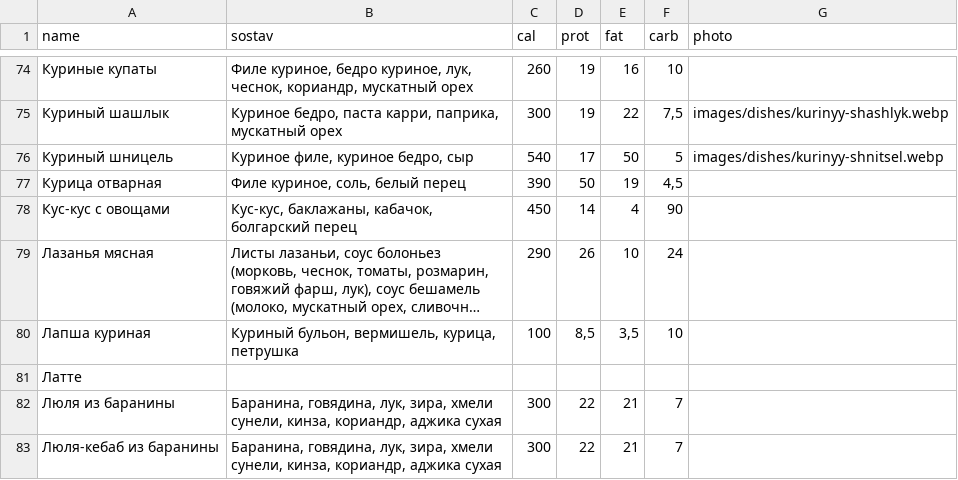
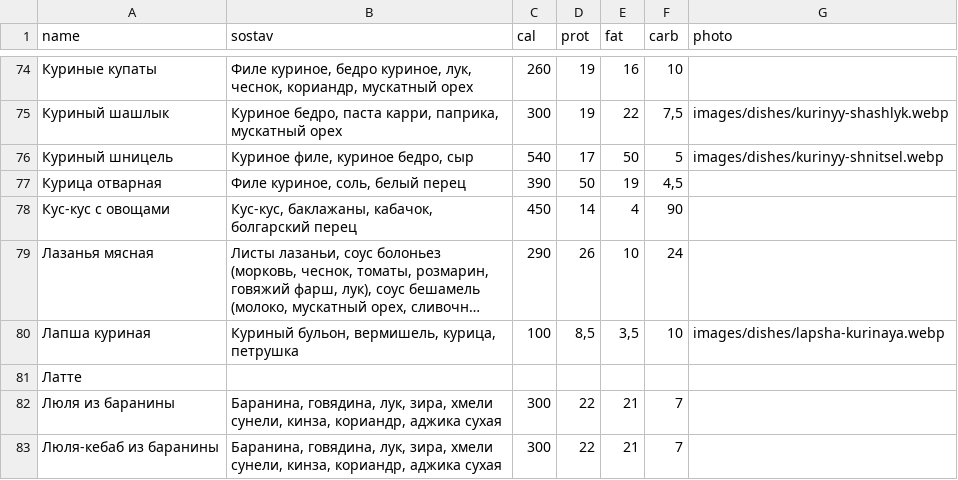
Before and after one commit to Top4Rest/Menu, a CSV file: data/sostav.csv, drawn as a sheet; only a part is shown, gaps mark what is left out; long unchanged cells end in …; the diff names each change by its address in the sheet, - before the commit and + after, or states it on an @@ line.

Commit message:
Add chicken noodle soup photo through compositions sheet

```diff
--- a/data/sostav.csv
+++ b/data/sostav.csv
-G80 (photo): (empty)
+G80 (photo): images/dishes/lapsha-kurinaya.webp
```
Also changed, not shown: 1 other file.
